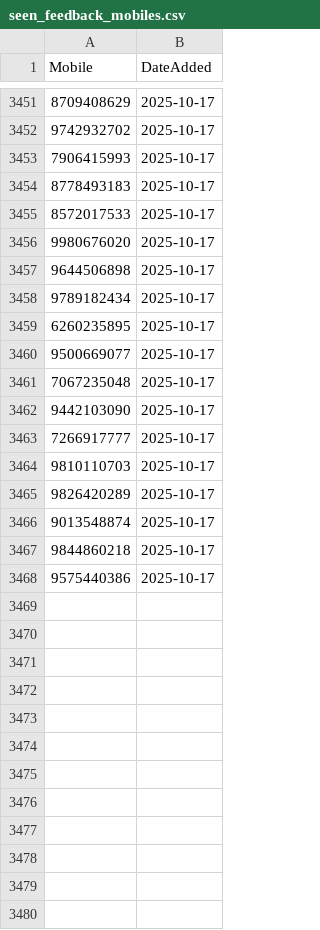
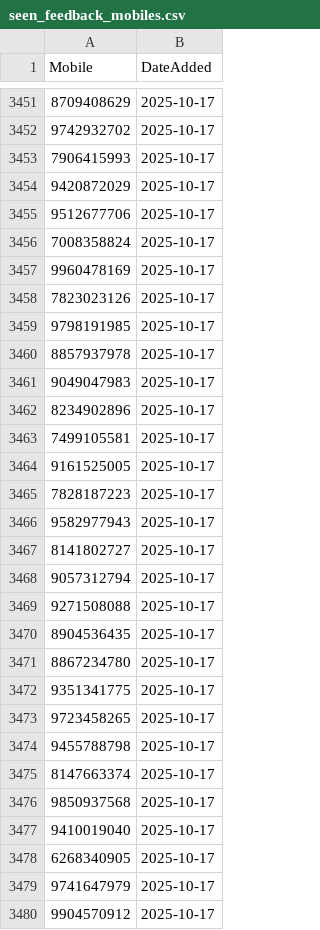
Before and after one commit to sricharithreddy/Revolt_Data_Cleaner, a CSV file: seen_feedback_mobiles.csv, drawn as a sheet; only a part is shown, gaps mark what is left out; the diff covers the shown part only; the diff names each change by its address in the sheet, - before the commit and + after, or states it on an @@ line.

Commit message:
Update blocklist [auto-commit]

```diff
--- a/seen_feedback_mobiles.csv
+++ b/seen_feedback_mobiles.csv
-A3454 (Mobile): 8778493183
+A3454 (Mobile): 9420872029
-A3455 (Mobile): 8572017533
+A3455 (Mobile): 9512677706
-A3456 (Mobile): 9980676020
+A3456 (Mobile): 7008358824
-A3457 (Mobile): 9644506898
+A3457 (Mobile): 9960478169
-A3458 (Mobile): 9789182434
+A3458 (Mobile): 7823023126
-A3459 (Mobile): 6260235895
+A3459 (Mobile): 9798191985
-A3460 (Mobile): 9500669077
+A3460 (Mobile): 8857937978
-A3461 (Mobile): 7067235048
+A3461 (Mobile): 9049047983
-A3462 (Mobile): 9442103090
+A3462 (Mobile): 8234902896
-A3463 (Mobile): 7266917777
+A3463 (Mobile): 7499105581
-A3464 (Mobile): 9810110703
+A3464 (Mobile): 9161525005
-A3465 (Mobile): 9826420289
+A3465 (Mobile): 7828187223
-A3466 (Mobile): 9013548874
+A3466 (Mobile): 9582977943
-A3467 (Mobile): 9844860218
+A3467 (Mobile): 8141802727
-A3468 (Mobile): 9575440386
+A3468 (Mobile): 9057312794
+row 3469: 9271508088 | 2025-10-17
+row 3470: 8904536435 | 2025-10-17
+row 3471: 8867234780 | 2025-10-17
+row 3472: 9351341775 | 2025-10-17
+row 3473: 9723458265 | 2025-10-17
+row 3474: 9455788798 | 2025-10-17
+row 3475: 8147663374 | 2025-10-17
+row 3476: 9850937568 | 2025-10-17
+row 3477: 9410019040 | 2025-10-17
+row 3478: 6268340905 | 2025-10-17
+row 3479: 9741647979 | 2025-10-17
+row 3480: 9904570912 | 2025-10-17
```
Also changed, not shown: 3 added rows elsewhere in this file.
